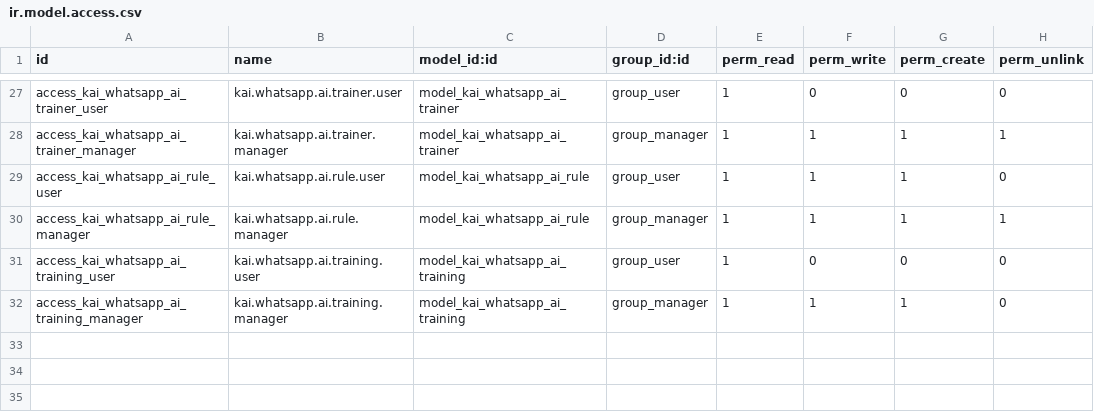
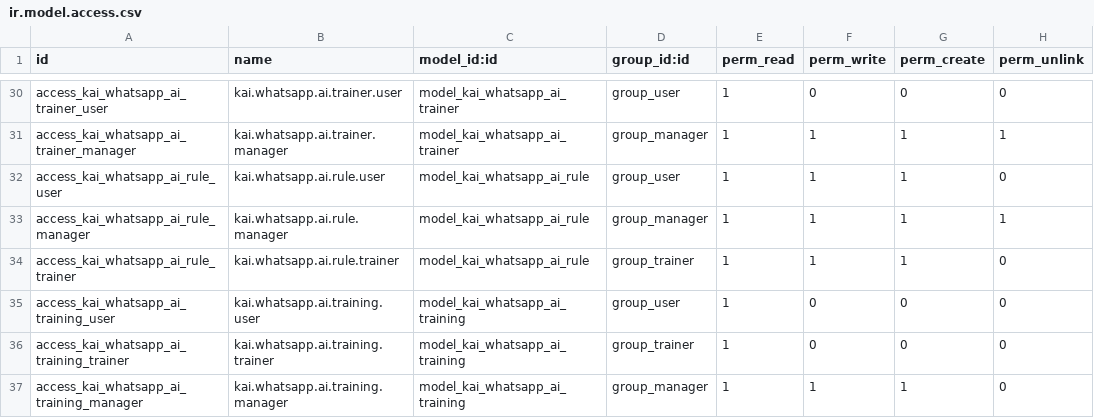
Before and after one commit to jmobiol-kai/varios, a CSV file: kai_whatsapp_ai/security/ir.model.access.csv, drawn as a sheet; only a part is shown, gaps mark what is left out; the diff covers the shown part only; the diff names each change by its address in the sheet, - before the commit and + after, or states it on an @@ line.

```diff
--- a/kai_whatsapp_ai/security/ir.model.access.csv
+++ b/kai_whatsapp_ai/security/ir.model.access.csv
+row 34: access_kai_whatsapp_ai_rule_trainer | kai.whatsapp.ai.rule.trainer | model_kai_whatsapp_ai_rule | group_trainer | 1 | 1 | 1 | 0
+row 36: access_kai_whatsapp_ai_training_trainer | kai.whatsapp.ai.training.trainer | model_kai_whatsapp_ai_training | group_trainer | 1 | 0 | 0 | 0
```
Also changed, not shown: 6 added rows and 3 removed rows elsewhere in this file, 19 other files.
